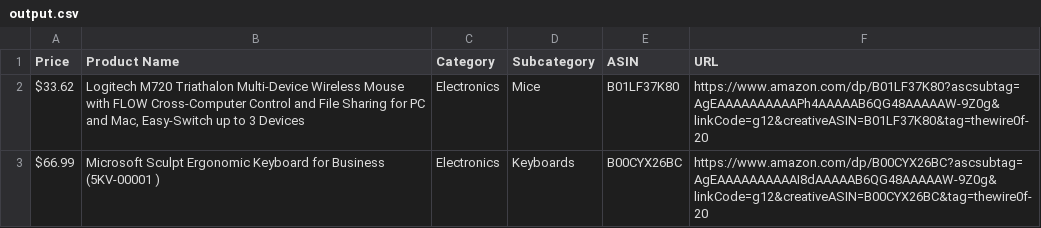
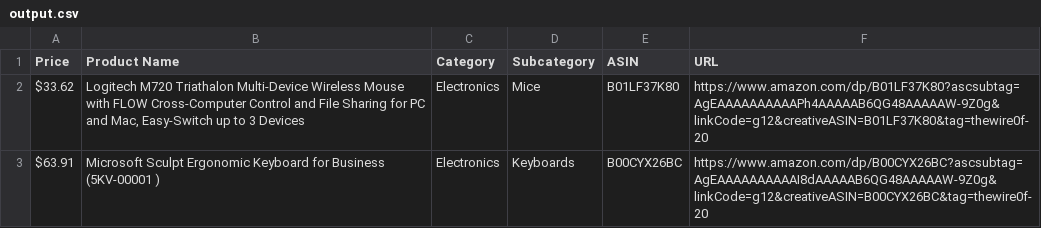
Before and after one commit to wangfowen/scraper, a CSV file: output.csv, drawn as a sheet.

```diff
--- a/output.csv
+++ b/output.csv
@@ -2,2 +2,2 @@ Price,Product Name,Category,Subcategory,ASIN,URL
 $33.62,"Logitech M720 Triathalon Multi-Device Wireless Mouse with FLOW Cross-Computer Control and File Sharing for PC and Mac, Easy-Switch up to 3 Devices",Electronics,Mice,B01LF37K80,https://www.amazon.com/dp/B01LF37K80?ascsubtag=AgEAAAAAAAAAAPh4AAAAAB6QG48AAAAAW-9Z0g&linkCode=g12&creativeASIN=B01LF37K80&tag=thewire0f-20
-$66.99,Microsoft Sculpt Ergonomic Keyboard for Business (5KV-00001 ),Electronics,Keyboards,B00CYX26BC,https://www.amazon.com/dp/B00CYX26BC?ascsubtag=AgEAAAAAAAAAAI8dAAAAAB6QG48AAAAAW-9Z0g&linkCode=g12&creativeASIN=B00CYX26BC&tag=thewire0f-20
+$63.91,Microsoft Sculpt Ergonomic Keyboard for Business (5KV-00001 ),Electronics,Keyboards,B00CYX26BC,https://www.amazon.com/dp/B00CYX26BC?ascsubtag=AgEAAAAAAAAAAI8dAAAAAB6QG48AAAAAW-9Z0g&linkCode=g12&creativeASIN=B00CYX26BC&tag=thewire0f-20
```
Also changed, not shown: 2 other files.
